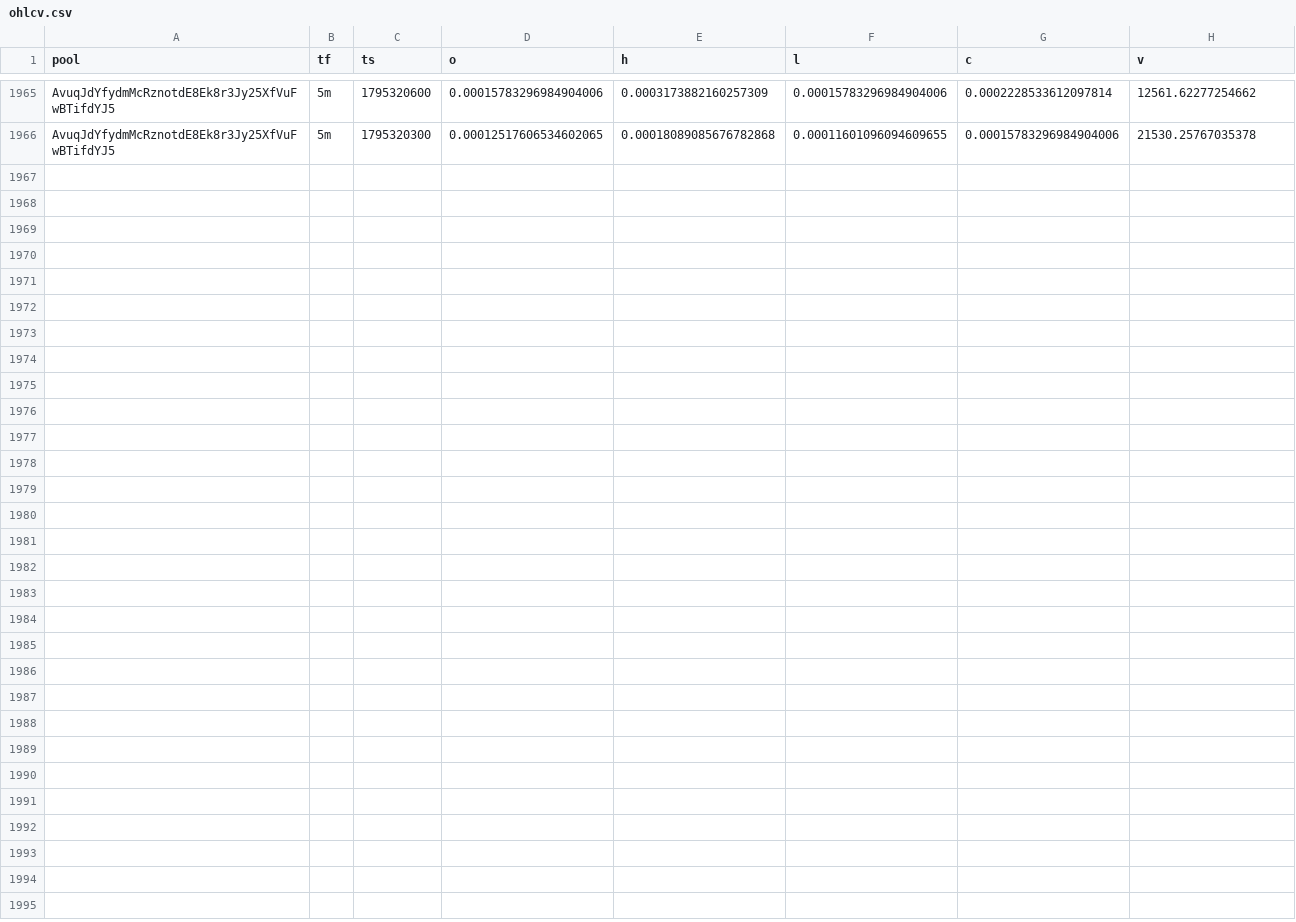
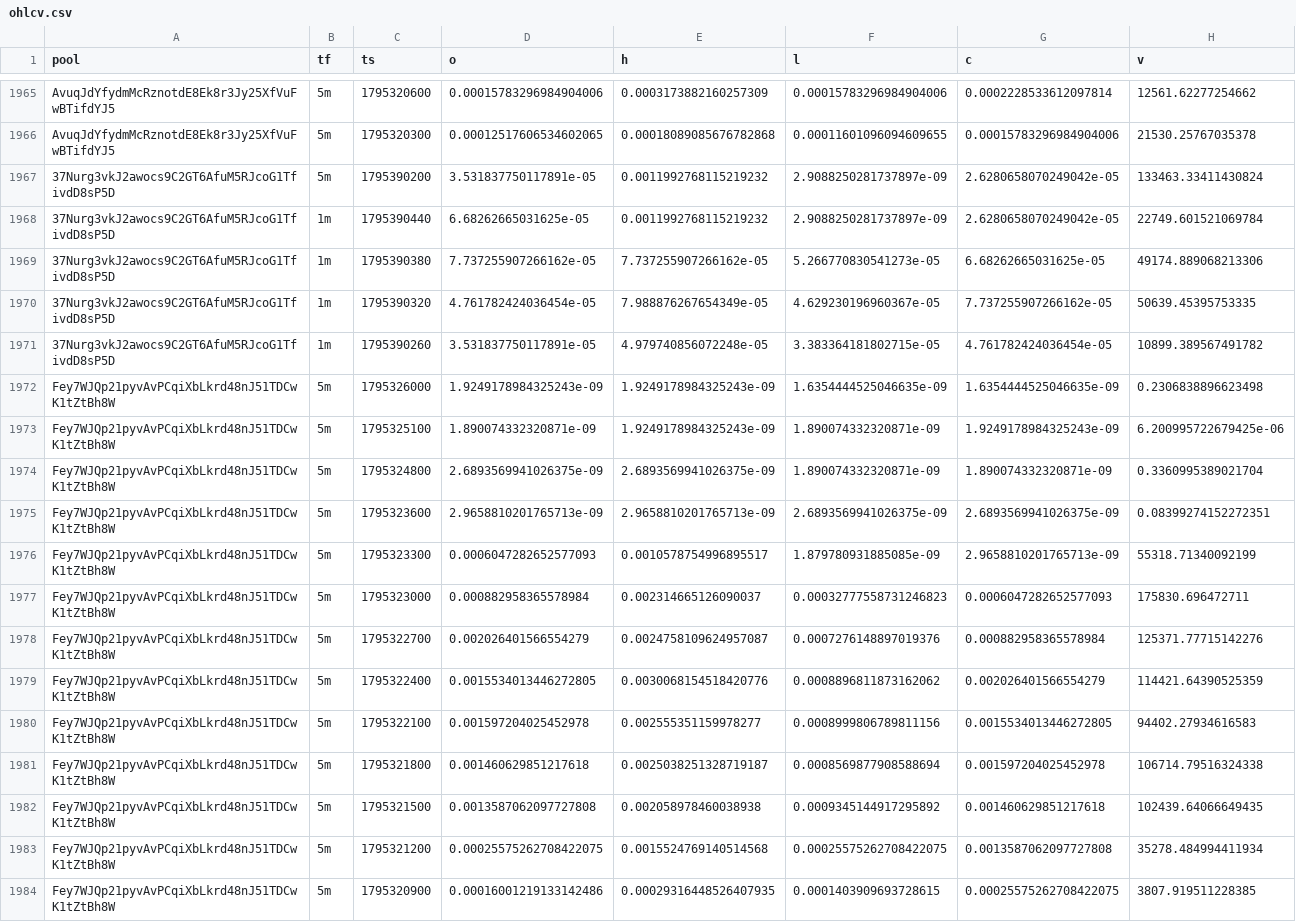
Before and after one commit to davidbobholz-stack/young-coin-collector., a CSV file: shards/2026-11-22/ohlcv.csv, drawn as a sheet; only a part is shown, gaps mark what is left out.

```diff
--- a/shards/2026-11-22/ohlcv.csv
+++ b/shards/2026-11-22/ohlcv.csv
@@ -1966 +1966,19 @@ AvuqJdYfydmMcRznotdE8Ek8r3Jy25XfVuFwBTifdYJ5,5m,1795320600,0.0001578329698490400
 AvuqJdYfydmMcRznotdE8Ek8r3Jy25XfVuFwBTifdYJ5,5m,1795320300,0.00012517606534602065,0.00018089085676782868,0.00011601096094609655,0.00015783296984904006,21530.25767035378
+37Nurg3vkJ2awocs9C2GT6AfuM5RJcoG1TfivdD8sP5D,5m,1795390200,3.531837750117891e-05,0.0011992768115219232,2.9088250281737897e-09,2.6280658070249042e-05,133463.33411430824
+37Nurg3vkJ2awocs9C2GT6AfuM5RJcoG1TfivdD8sP5D,1m,1795390440,6.68262665031625e-05,0.0011992768115219232,2.9088250281737897e-09,2.6280658070249042e-05,22749.601521069784
+37Nurg3vkJ2awocs9C2GT6AfuM5RJcoG1TfivdD8sP5D,1m,1795390380,7.737255907266162e-05,7.737255907266162e-05,5.266770830541273e-05,6.68262665031625e-05,49174.889068213306
+37Nurg3vkJ2awocs9C2GT6AfuM5RJcoG1TfivdD8sP5D,1m,1795390320,4.761782424036454e-05,7.988876267654349e-05,4.629230196960367e-05,7.737255907266162e-05,50639.45395753335
+37Nurg3vkJ2awocs9C2GT6AfuM5RJcoG1TfivdD8sP5D,1m,1795390260,3.531837750117891e-05,4.979740856072248e-05,3.383364181802715e-05,4.761782424036454e-05,10899.389567491782
+Fey7WJQp21pyvAvPCqiXbLkrd48nJ51TDCwK1tZtBh8W,5m,1795326000,1.9249178984325243e-09,1.9249178984325243e-09,1.6354444525046635e-09,1.6354444525046635e-09,0.2306838896623498
+Fey7WJQp21pyvAvPCqiXbLkrd48nJ51TDCwK1tZtBh8W,5m,1795325100,1.890074332320871e-09,1.9249178984325243e-09,1.890074332320871e-09,1.9249178984325243e-09,6.200995722679425e-06
+Fey7WJQp21pyvAvPCqiXbLkrd48nJ51TDCwK1tZtBh8W,5m,1795324800,2.6893569941026375e-09,2.6893569941026375e-09,1.890074332320871e-09,1.890074332320871e-09,0.3360995389021704
+Fey7WJQp21pyvAvPCqiXbLkrd48nJ51TDCwK1tZtBh8W,5m,1795323600,2.9658810201765713e-09,2.9658810201765713e-09,2.6893569941026375e-09,2.6893569941026375e-09,0.08399274152272351
+Fey7WJQp21pyvAvPCqiXbLkrd48nJ51TDCwK1tZtBh8W,5m,1795323300,0.0006047282652577093,0.0010578754996895517,1.879780931885085e-09,2.9658810201765713e-09,55318.71340092199
+Fey7WJQp21pyvAvPCqiXbLkrd48nJ51TDCwK1tZtBh8W,5m,1795323000,0.000882958365578984,0.002314665126090037,0.00032777558731246823,0.0006047282652577093,175830.696472711
+Fey7WJQp21pyvAvPCqiXbLkrd48nJ51TDCwK1tZtBh8W,5m,1795322700,0.002026401566554279,0.0024758109624957087,0.0007276148897019376,0.000882958365578984,125371.77715142276
+Fey7WJQp21pyvAvPCqiXbLkrd48nJ51TDCwK1tZtBh8W,5m,1795322400,0.0015534013446272805,0.0030068154518420776,0.0008896811873162062,0.002026401566554279,114421.64390525359
+Fey7WJQp21pyvAvPCqiXbLkrd48nJ51TDCwK1tZtBh8W,5m,1795322100,0.001597204025452978,0.002555351159978277,0.0008999806789811156,0.0015534013446272805,94402.27934616583
+Fey7WJQp21pyvAvPCqiXbLkrd48nJ51TDCwK1tZtBh8W,5m,1795321800,0.001460629851217618,0.0025038251328719187,0.0008569877908588694,0.001597204025452978,106714.79516324338
+Fey7WJQp21pyvAvPCqiXbLkrd48nJ51TDCwK1tZtBh8W,5m,1795321500,0.0013587062097727808,0.002058978460038938,0.0009345144917295892,0.001460629851217618,102439.64066649435
+Fey7WJQp21pyvAvPCqiXbLkrd48nJ51TDCwK1tZtBh8W,5m,1795321200,0.00025575262708422075,0.0015524769140514568,0.00025575262708422075,0.0013587062097727808,35278.484994411934
+Fey7WJQp21pyvAvPCqiXbLkrd48nJ51TDCwK1tZtBh8W,5m,1795320900,0.00016001219133142486,0.00029316448526407935,0.0001403909693728615,0.00025575262708422075,3807.919511228385
```
Also changed, not shown: 12 other files.
